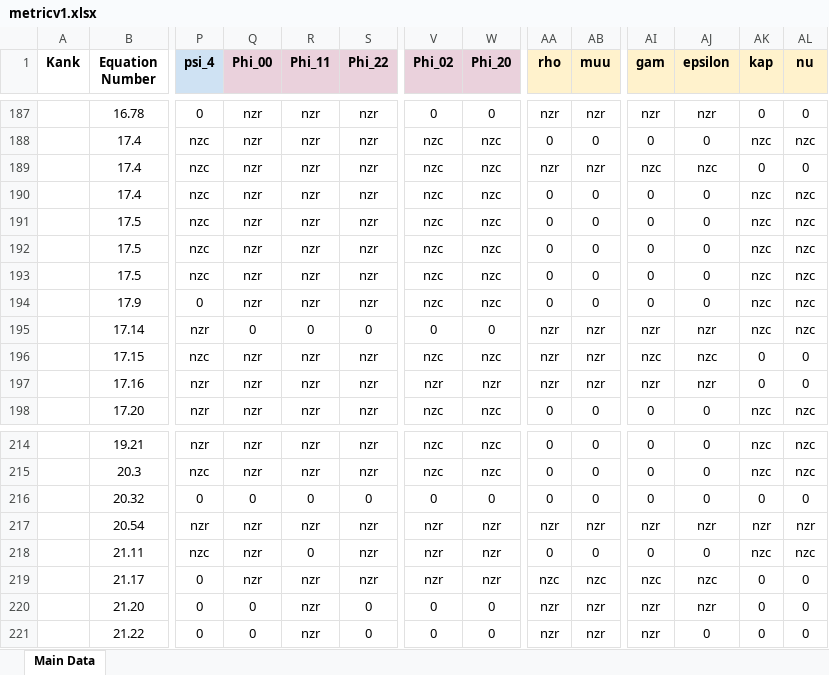
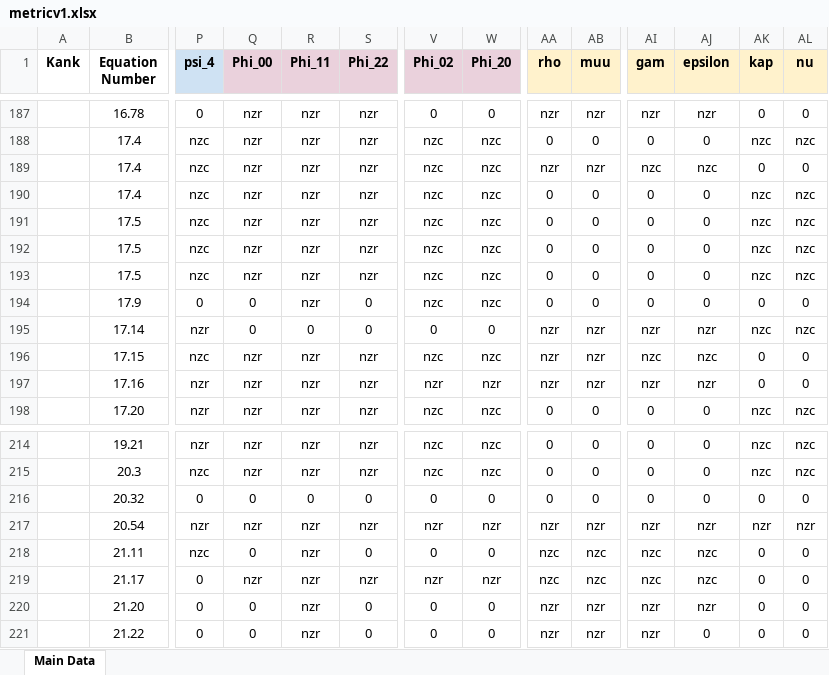
Before and after one commit to sudesb/metric-viewer, an Excel workbook: metricv1.xlsx, sheet Main Data, drawn as a sheet; only a part is shown, gaps mark what is left out; values as stored, in another font and other column widths than the file's, no borders; charts and pictures and conditional formats not drawn; the diff covers the shown part only; the diff names each change by its address in the sheet, - before the commit and + after, or states it on an @@ line.

```diff
--- a/metricv1.xlsx (sheet Main Data)
+++ b/metricv1.xlsx (sheet Main Data)
-Q194 (Phi_00): nzr
+Q194 (Phi_00): 0
-S194 (Phi_22): nzr
+S194 (Phi_22): 0
-AK194 (kap): nzc
+AK194 (kap): 0
-AL194 (nu): nzc
+AL194 (nu): 0
-Q218 (Phi_00): nzr
+Q218 (Phi_00): 0
-R218 (Phi_11): 0
+R218 (Phi_11): nzr
-S218 (Phi_22): nzr
+S218 (Phi_22): 0
-V218 (Phi_02): nzr
+V218 (Phi_02): 0
-W218 (Phi_20): nzr
+W218 (Phi_20): 0
-AA218 (rho): 0
+AA218 (rho): nzc
-AB218 (muu): 0
+AB218 (muu): nzc
-AI218 (gam): 0
+AI218 (gam): nzc
-AJ218 (epsilon): 0
+AJ218 (epsilon): nzc
-AK218 (kap): nzc
+AK218 (kap): 0
-AL218 (nu): nzc
+AL218 (nu): 0
```
Also changed, not shown: 37 edited cells elsewhere in this sheet.
